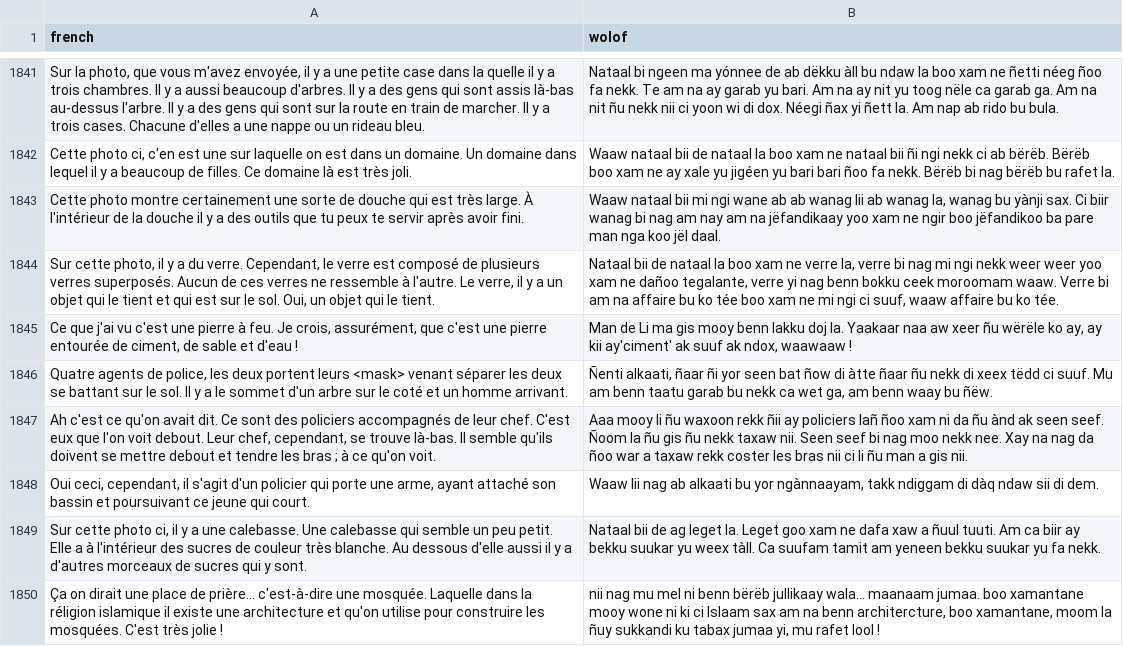
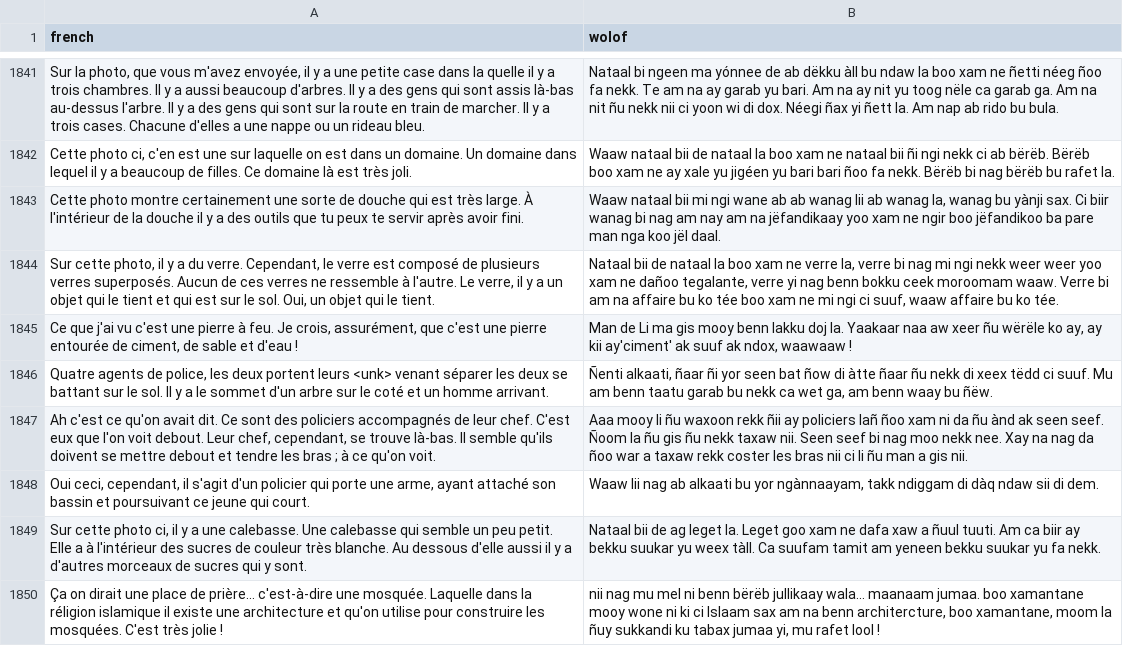
Before and after one commit to Oumar199/Wolof_traduction, a CSV file: data/extractions/new_data/ad_sentences.csv, drawn as a sheet; only a part is shown, gaps mark what is left out; the diff covers the shown part only.

Commit message:
adding modification to sentences and dist params

```diff
--- a/data/extractions/new_data/ad_sentences.csv
+++ b/data/extractions/new_data/ad_sentences.csv
@@ -1845,3 +1845,3 @@ Cette photo montre certainement une sorte de douche qui est très large. À l'in
 "Ce que j'ai vu c'est une pierre à feu. Je crois, assurément, que c'est une pierre entourée de ciment, de sable et d'eau !","Man de Li ma gis mooy benn lakku doj la. Yaakaar naa aw xeer ñu wërële ko ay, ay kii ay'ciment' ak suuf ak ndox, waawaaw !"
-"Quatre agents de police, les deux portent leurs <mask> venant séparer les deux se battant sur le sol. Il y a le sommet d'un arbre sur le coté et un homme arrivant.","Ñenti alkaati, ñaar ñi yor seen bat ñow di àtte ñaar ñu nekk di xeex tëdd ci suuf. Mu am benn taatu garab bu nekk ca wet ga, am benn waay bu ñëw."
+"Quatre agents de police, les deux portent leurs <unk> venant séparer les deux se battant sur le sol. Il y a le sommet d'un arbre sur le coté et un homme arrivant.","Ñenti alkaati, ñaar ñi yor seen bat ñow di àtte ñaar ñu nekk di xeex tëdd ci suuf. Mu am benn taatu garab bu nekk ca wet ga, am benn waay bu ñëw."
 "Ah c'est ce qu'on avait dit. Ce sont des policiers accompagnés de leur chef. C'est eux que l'on voit debout. Leur chef, cependant, se trouve là-bas. Il semble qu'ils doivent se mettre debout et tendre les bras ; à ce qu'on voit.",Aaa mooy li ñu waxoon rekk ñii ay policiers lañ ñoo xam ni da ñu ànd ak seen seef. Ñoom la ñu gis ñu nekk taxaw nii. Seen seef bi nag moo nekk nee. Xay na nag da ñoo war a taxaw rekk coster les bras nii ci li ñu man a gis nii.
```
Also changed, not shown: 13 edited cells elsewhere in this file, data/extractions/new_data/add_sentences.csv, data/extractions/new_data/corpora_v6.csv, 13 other files.
